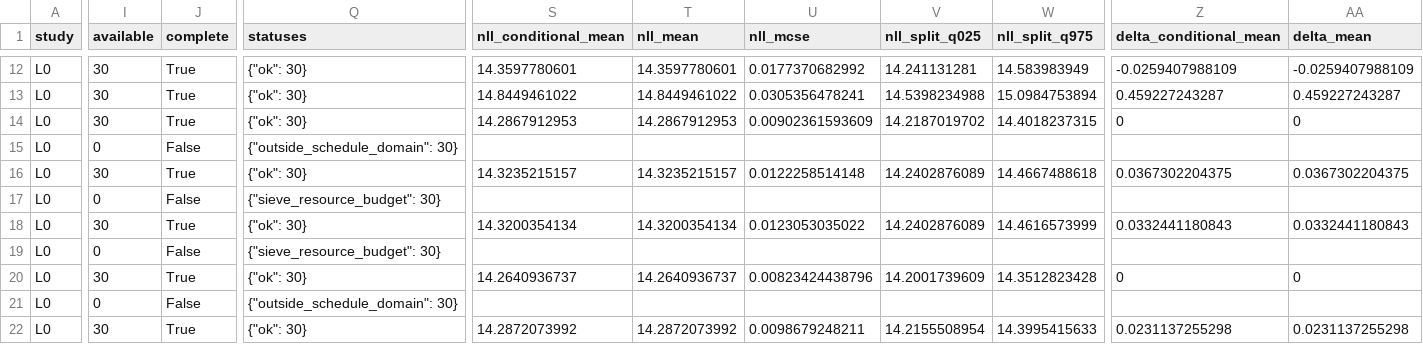
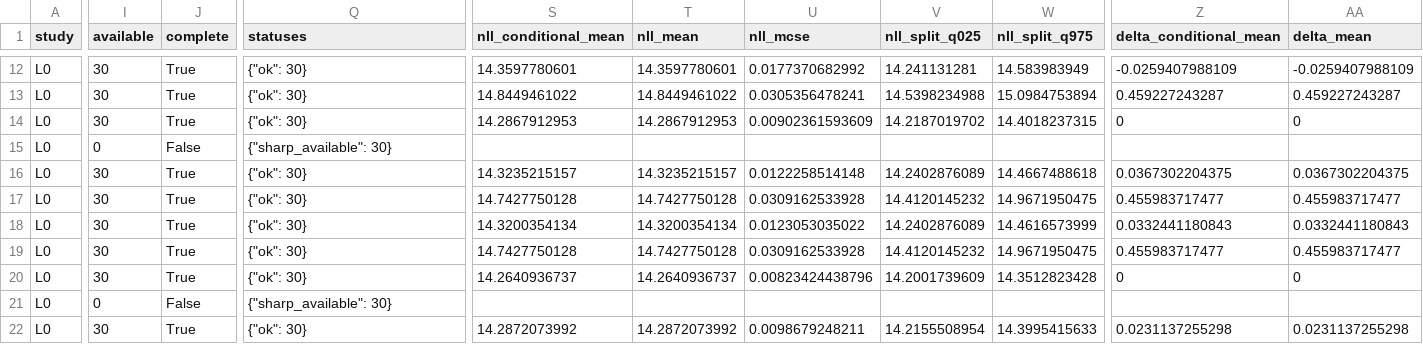
Before and after one commit to hyj55/mallowsmodel, a CSV file: results/predictive/learning.csv, drawn as a sheet; only a part is shown, gaps mark what is left out; the diff covers the shown part only; the diff names each change by its address in the sheet, - before the commit and + after, or states it on an @@ line.

```diff
--- a/results/predictive/learning.csv
+++ b/results/predictive/learning.csv
-Q15 (statuses): {"outside_schedule_domain": 30}
+Q15 (statuses): {"sharp_available": 30}
-I17 (available): 0
+I17 (available): 30
-J17 (complete): False
+J17 (complete): True
-Q17 (statuses): {"sieve_resource_budget": 30}
+Q17 (statuses): {"ok": 30}
-S17 (nll_conditional_mean): (empty)
+S17 (nll_conditional_mean): 14.7427750128
-T17 (nll_mean): (empty)
+T17 (nll_mean): 14.7427750128
-U17 (nll_mcse): (empty)
+U17 (nll_mcse): 0.0309162533928
-V17 (nll_split_q025): (empty)
+V17 (nll_split_q025): 14.4120145232
-W17 (nll_split_q975): (empty)
+W17 (nll_split_q975): 14.9671950475
-Z17 (delta_conditional_mean): (empty)
+Z17 (delta_conditional_mean): 0.455983717477
-AA17 (delta_mean): (empty)
+AA17 (delta_mean): 0.455983717477
-I19 (available): 0
+I19 (available): 30
-J19 (complete): False
+J19 (complete): True
-Q19 (statuses): {"sieve_resource_budget": 30}
+Q19 (statuses): {"ok": 30}
-S19 (nll_conditional_mean): (empty)
+S19 (nll_conditional_mean): 14.7427750128
-T19 (nll_mean): (empty)
+T19 (nll_mean): 14.7427750128
-U19 (nll_mcse): (empty)
+U19 (nll_mcse): 0.0309162533928
-V19 (nll_split_q025): (empty)
+V19 (nll_split_q025): 14.4120145232
-W19 (nll_split_q975): (empty)
+W19 (nll_split_q975): 14.9671950475
-Z19 (delta_conditional_mean): (empty)
+Z19 (delta_conditional_mean): 0.455983717477
-AA19 (delta_mean): (empty)
+AA19 (delta_mean): 0.455983717477
-Q21 (statuses): {"outside_schedule_domain": 30}
+Q21 (statuses): {"sharp_available": 30}
```
Also changed, not shown: 32 edited cells elsewhere in this file, results/predictive/synthetic.csv, 27 other files.
